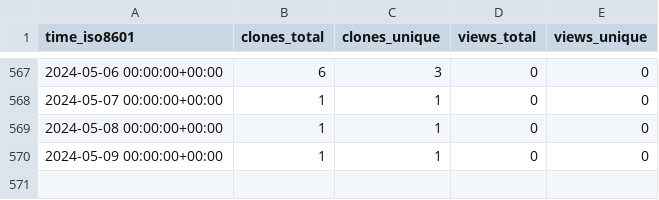
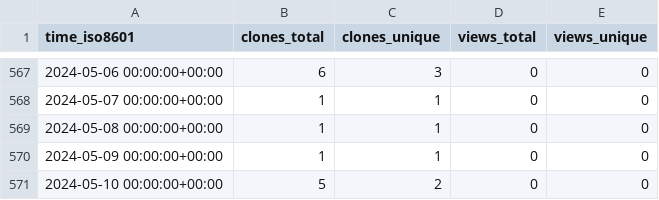
Before and after one commit to mrtj/cookiecutter-panorama, a CSV file: mrtj/cookiecutter-panorama/ghrs-data/views_clones_aggregate.csv, drawn as a sheet; only a part is shown, gaps mark what is left out.

```diff
--- a/mrtj/cookiecutter-panorama/ghrs-data/views_clones_aggregate.csv
+++ b/mrtj/cookiecutter-panorama/ghrs-data/views_clones_aggregate.csv
@@ -570 +570,2 @@ time_iso8601,clones_total,clones_unique,views_total,views_unique
 2024-05-09 00:00:00+00:00,1,1,0,0
+2024-05-10 00:00:00+00:00,5,2,0,0
```
Also changed, not shown: 1 other file.
